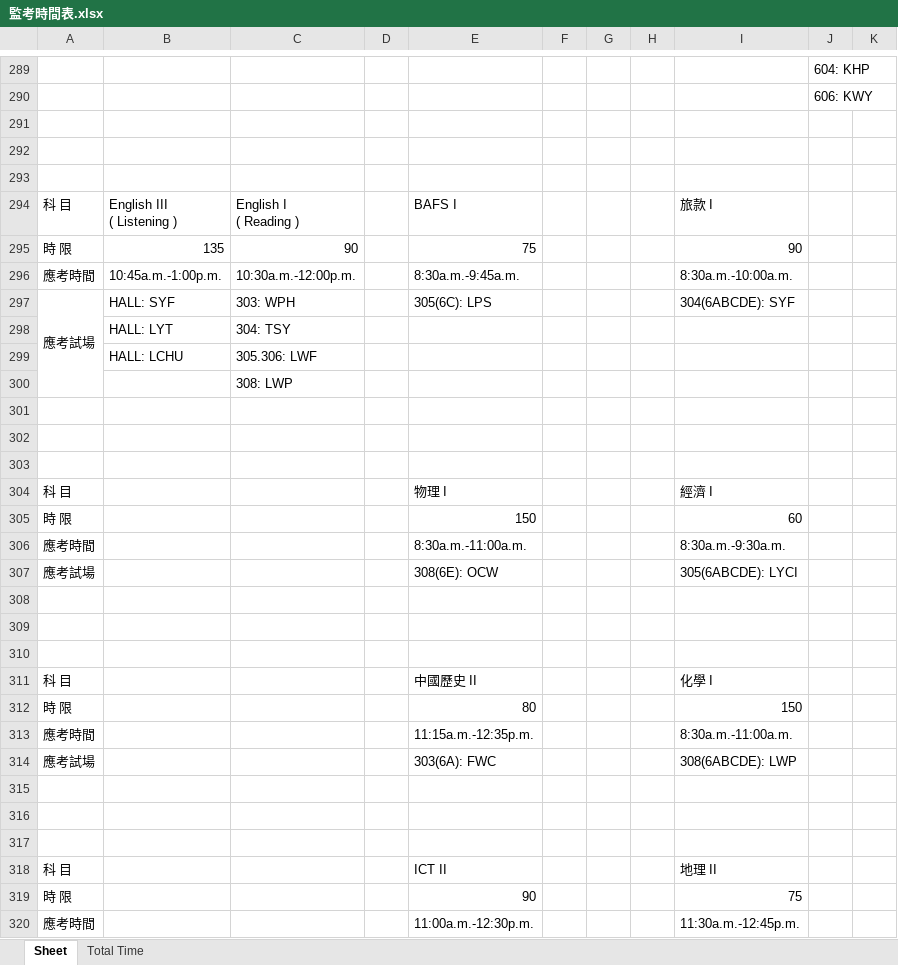
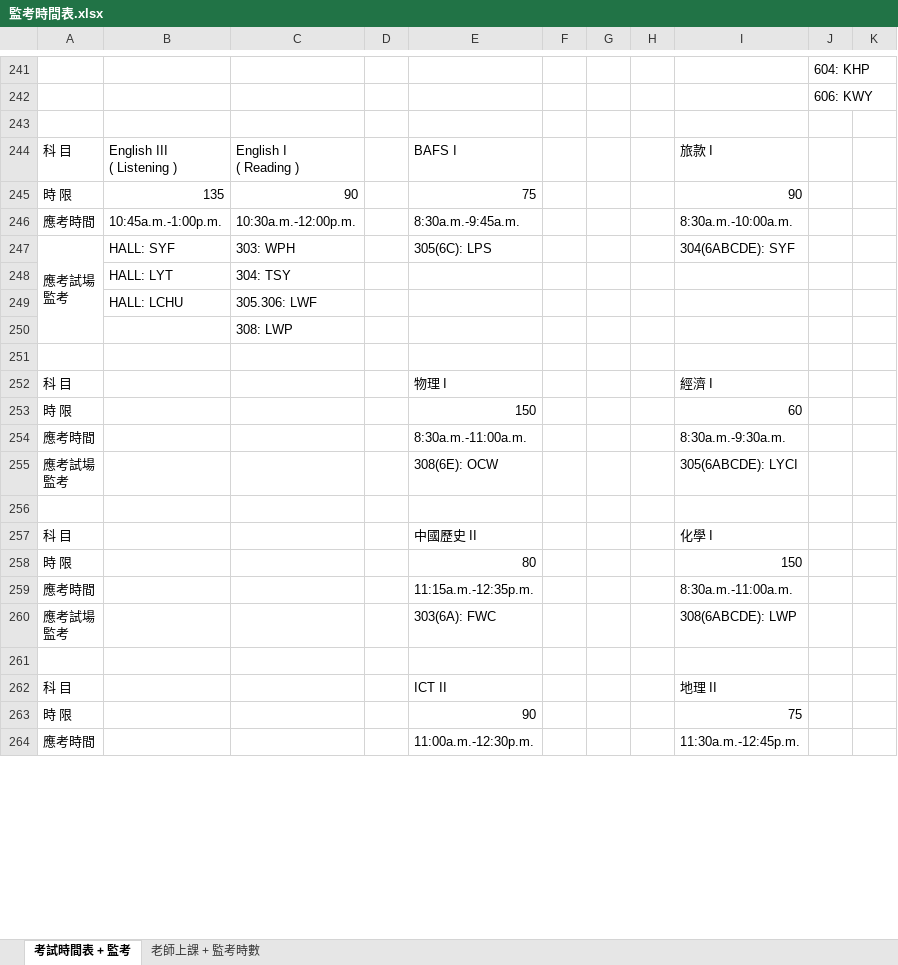
Before and after one commit to XiaoWingHong/TSTSS_Exam_Timetable, an Excel workbook: 監考時間表.xlsx, sheet 考試時間表 + 監考, drawn as a sheet; only a part is shown, gaps mark what is left out; values as stored, in another font and other column widths than the file's, no cell formats; removed rows and columns are numbered as before the commit, all else as after; ↵ is a line break in a cell; the diff covers the shown part only; the diff names each change by its address in the sheet, - before the commit and + after, or states it on an @@ line.

Commit message:
modified:   __pycache__/class_def.cpython-311.pyc 	modified:   main.ipynb 	modified:   main.py 	modified:   "\347\233\243\350\200\203\346\231\202\351\226\223\350\241\250.xlsx"

```diff
--- a/監考時間表.xlsx (sheet 考試時間表 + 監考)
+++ b/監考時間表.xlsx (sheet 考試時間表 + 監考)
-sheet tab: Sheet
+sheet tab: 考試時間表 + 監考
-sheet tab: Total Time
+sheet tab: 老師上課 + 監考時數
-row 292: (empty)
-row 293: (empty)
-A247: 應考試場
+A247: 應考試場 ↵ 監考
-row 302: (empty)
-row 303: (empty)
-A255: 應考試場
+A255: 應考試場 ↵ 監考
-row 308: (empty)
-row 309: (empty)
-A260: 應考試場
+A260: 應考試場 ↵ 監考
-row 315: (empty)
-row 316: (empty)
```
Also changed, not shown: 54 removed rows and 29 edited cells elsewhere in this sheet, sheet 老師上課 + 監考時數, cell formats, 2 other files.
